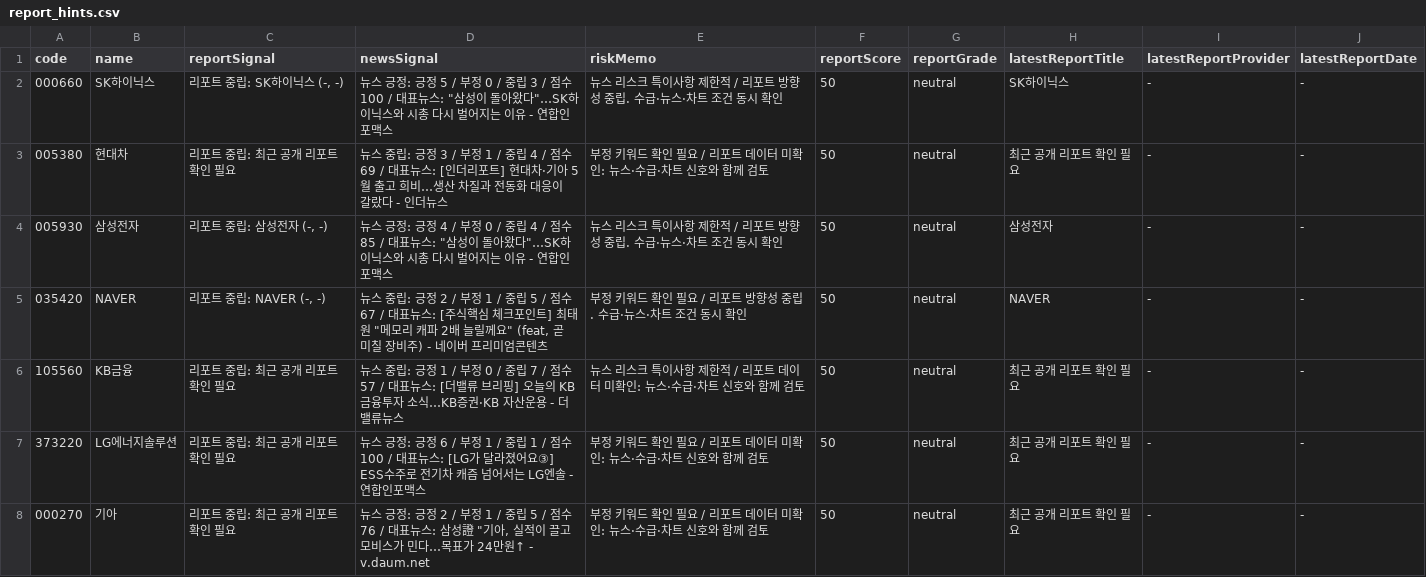
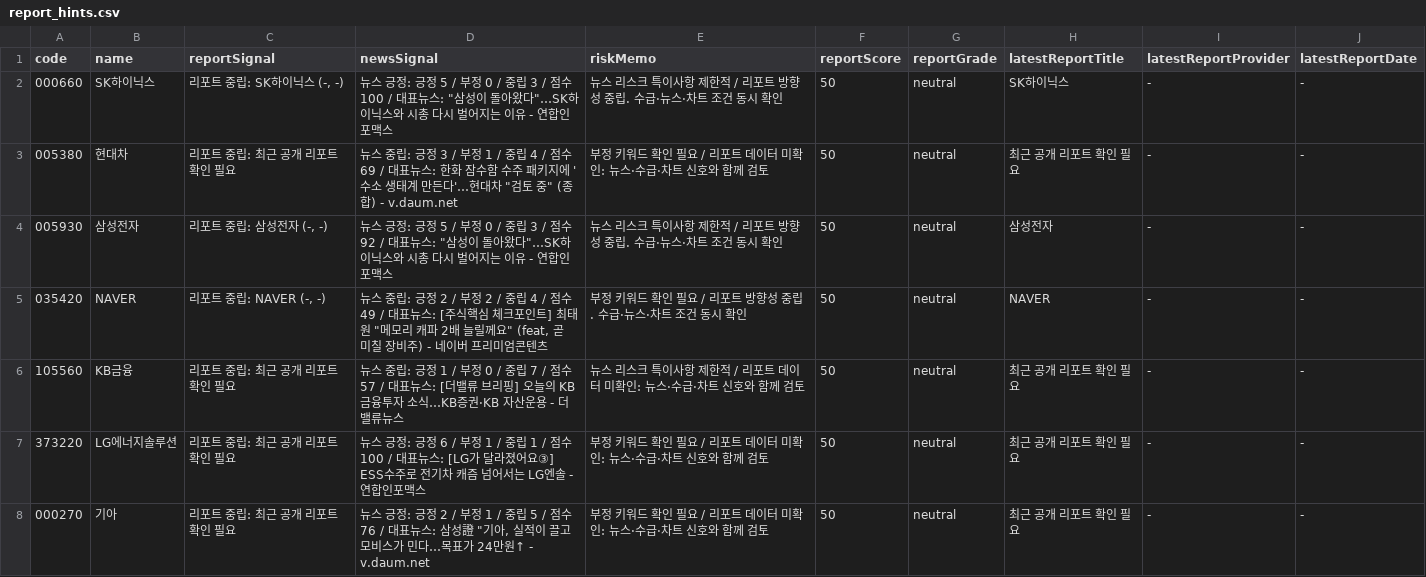
Before and after one commit to babbu28238/investment-json-data, a CSV file: report_hints.csv, drawn as a sheet; only a part is shown; the diff covers the shown part only.

```diff
--- a/report_hints.csv
+++ b/report_hints.csv
@@ -2,5 +2,5 @@
 000660,SK하이닉스,"리포트 중립: SK하이닉스 (-, -)","뉴스 긍정: 긍정 5 / 부정 0 / 중립 3 / 점수 100 / 대표뉴스: ""삼성이 돌아왔다""…SK하이닉스와 시총 다시 벌어지는 이유 - 연합인포맥스",뉴스 리스크 특이사항 제한적 / 리포트 방향성 중립. 수급·뉴스·차트 조건 동시 확인,50,neutral,SK하이닉스,-,-
-005380,현대차,리포트 중립: 최근 공개 리포트 확인 필요,뉴스 중립: 긍정 3 / 부정 1 / 중립 4 / 점수 69 / 대표뉴스: [인더리포트] 현대차·기아 5월 출고 희비…생산 차질과 전동화 대응이 갈랐다 - 인더뉴스,부정 키워드 확인 필요 / 리포트 데이터 미확인: 뉴스·수급·차트 신호와 함께 검토,50,neutral,최근 공개 리포트 확인 필요,-,-
-005930,삼성전자,"리포트 중립: 삼성전자 (-, -)","뉴스 긍정: 긍정 4 / 부정 0 / 중립 4 / 점수 85 / 대표뉴스: ""삼성이 돌아왔다""…SK하이닉스와 시총 다시 벌어지는 이유 - 연합인포맥스",뉴스 리스크 특이사항 제한적 / 리포트 방향성 중립. 수급·뉴스·차트 조건 동시 확인,50,neutral,삼성전자,-,-
-035420,NAVER,"리포트 중립: NAVER (-, -)","뉴스 중립: 긍정 2 / 부정 1 / 중립 5 / 점수 67 / 대표뉴스: [주식핵심 체크포인트] 최태원 ""메모리 캐파 2배 늘릴께요"" (feat, 곧 미칠 장비주) - 네이버 프리미엄콘텐츠",부정 키워드 확인 필요 / 리포트 방향성 중립. 수급·뉴스·차트 조건 동시 확인,50,neutral,NAVER,-,-
+005380,현대차,리포트 중립: 최근 공개 리포트 확인 필요,"뉴스 중립: 긍정 3 / 부정 1 / 중립 4 / 점수 69 / 대표뉴스: 한화 잠수함 수주 패키지에 '수소 생태계 만든다'…현대차 ""검토 중"" (종합) - v.daum.net",부정 키워드 확인 필요 / 리포트 데이터 미확인: 뉴스·수급·차트 신호와 함께 검토,50,neutral,최근 공개 리포트 확인 필요,-,-
+005930,삼성전자,"리포트 중립: 삼성전자 (-, -)","뉴스 긍정: 긍정 5 / 부정 0 / 중립 3 / 점수 92 / 대표뉴스: ""삼성이 돌아왔다""…SK하이닉스와 시총 다시 벌어지는 이유 - 연합인포맥스",뉴스 리스크 특이사항 제한적 / 리포트 방향성 중립. 수급·뉴스·차트 조건 동시 확인,50,neutral,삼성전자,-,-
+035420,NAVER,"리포트 중립: NAVER (-, -)","뉴스 중립: 긍정 2 / 부정 2 / 중립 4 / 점수 49 / 대표뉴스: [주식핵심 체크포인트] 최태원 ""메모리 캐파 2배 늘릴께요"" (feat, 곧 미칠 장비주) - 네이버 프리미엄콘텐츠",부정 키워드 확인 필요 / 리포트 방향성 중립. 수급·뉴스·차트 조건 동시 확인,50,neutral,NAVER,-,-
 105560,KB금융,리포트 중립: 최근 공개 리포트 확인 필요,뉴스 중립: 긍정 1 / 부정 0 / 중립 7 / 점수 57 / 대표뉴스: [더밸류 브리핑] 오늘의 KB금융투자 소식…KB증권·KB 자산운용 - 더밸류뉴스,뉴스 리스크 특이사항 제한적 / 리포트 데이터 미확인: 뉴스·수급·차트 신호와 함께 검토,50,neutral,최근 공개 리포트 확인 필요,-,-
```
Also changed, not shown: 1 moved row and 5 edited cells elsewhere in this file, stock_candidates_input.csv, supply_flow_input.csv, 19 other files.
